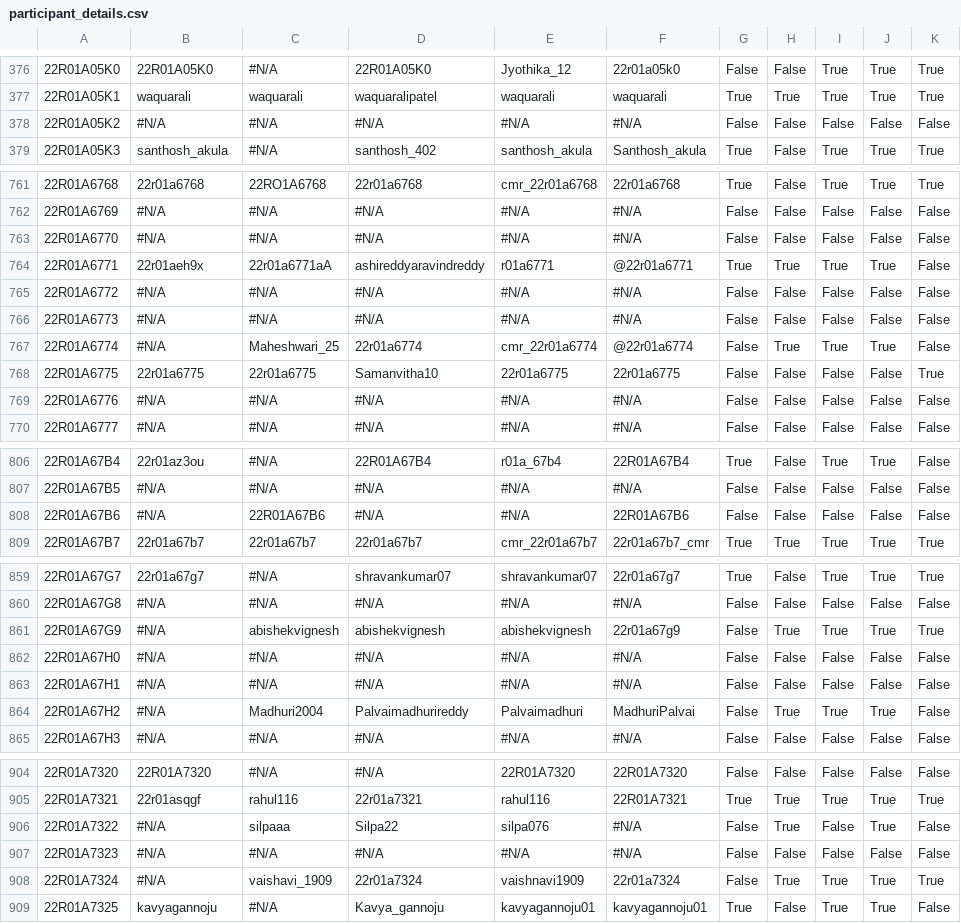
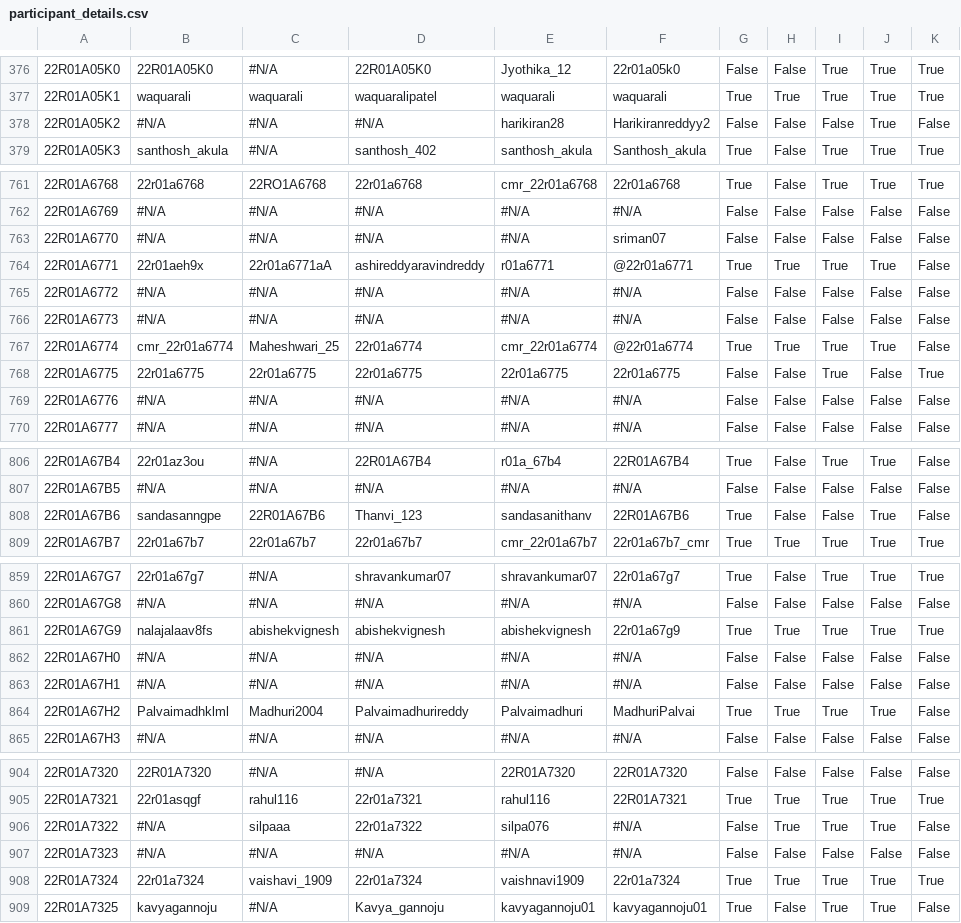
Before and after one commit to dog-broad/CMRIT2026Leaderboard, a CSV file: src/main/resources/participant_details.csv, drawn as a sheet; only a part is shown, gaps mark what is left out; the diff covers the shown part only; the diff names each change by its address in the sheet, - before the commit and + after, or states it on an @@ line.

```diff
--- a/src/main/resources/participant_details.csv
+++ b/src/main/resources/participant_details.csv
-E378: #N/A
+E378: harikiran28
-F378: #N/A
+F378: Harikiranreddyy2
-J378: False
+J378: True
-F763: #N/A
+F763: sriman07
-B767: #N/A
+B767: cmr_22r01a6774
-G767: False
+G767: True
-D768: Samanvitha10
+D768: 22r01a6775
-I768: False
+I768: True
-B808: #N/A
+B808: sandasanngpe
-D808: #N/A
+D808: Thanvi_123
-E808: #N/A
+E808: sandasanithanv
-G808: False
+G808: True
-J808: False
+J808: True
-B861: #N/A
+B861: nalajalaav8fs
-G861: False
+G861: True
-B864: #N/A
+B864: Palvaimadhklml
-G864: False
+G864: True
-D906: Silpa22
+D906: 22r01a7322
-I906: False
+I906: True
-B908: #N/A
+B908: 22r01a7324
-G908: False
+G908: True
```
Also changed, not shown: 42 edited cells elsewhere in this file.
